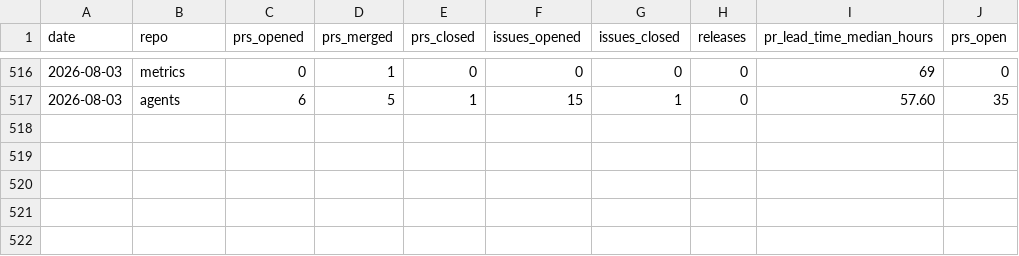
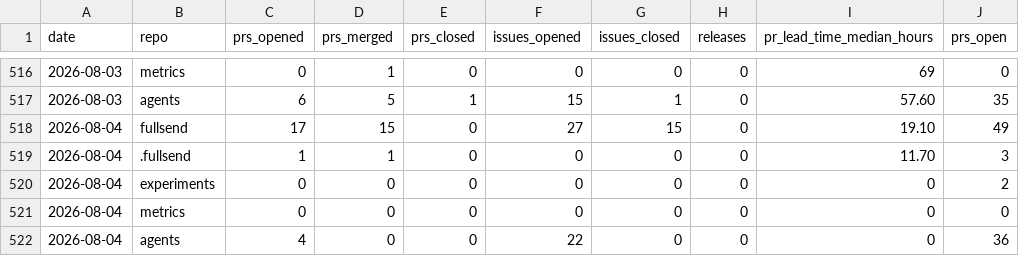
Before and after one commit to fullsend-ai/metrics, a CSV file: docs/metrics.csv, drawn as a sheet; only a part is shown, gaps mark what is left out.

```diff
--- a/docs/metrics.csv
+++ b/docs/metrics.csv
@@ -517 +517,6 @@ date,repo,prs_opened,prs_merged,prs_closed,issues_opened,issues_closed,releases,
 2026-08-03,agents,6,5,1,15,1,0,57.60,35
+2026-08-04,fullsend,17,15,0,27,15,0,19.10,49
+2026-08-04,.fullsend,1,1,0,0,0,0,11.70,3
+2026-08-04,experiments,0,0,0,0,0,0,0,2
+2026-08-04,metrics,0,0,0,0,0,0,0,0
+2026-08-04,agents,4,0,0,22,0,0,0,36
```
Also changed, not shown: docs/failures.csv, docs/rework.csv, 3 other files.
